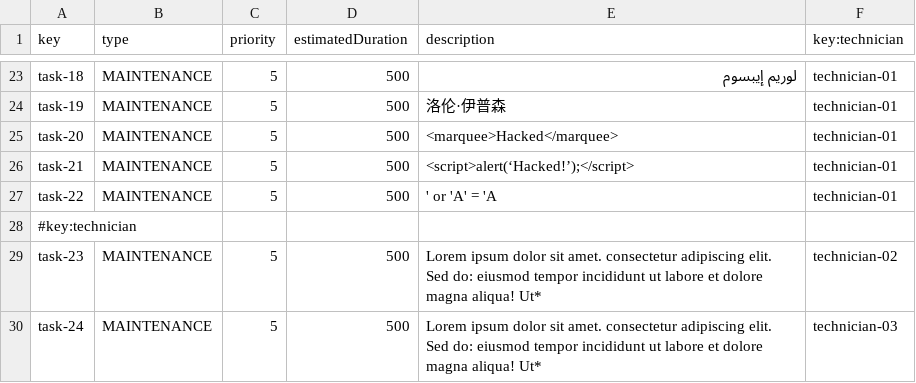
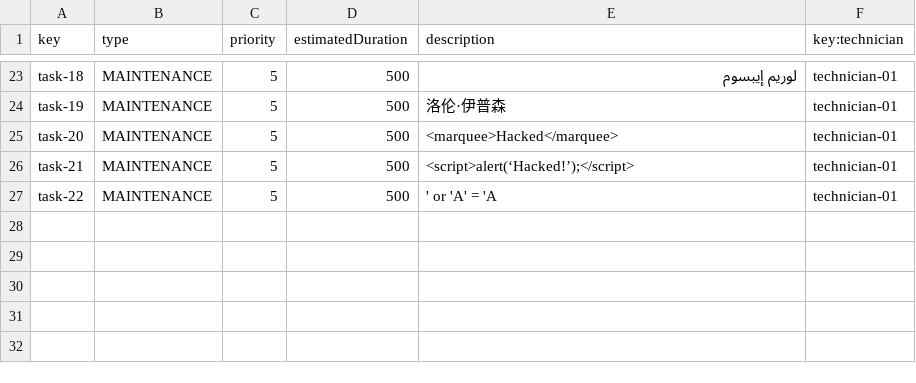
Before and after one commit to paugonpae67/Acme-ANS, a CSV file: src/main/resources/WEB-INF/data/sample/task.csv, drawn as a sheet; only a part is shown, gaps mark what is left out.

```diff
--- a/src/main/resources/WEB-INF/data/sample/task.csv
+++ b/src/main/resources/WEB-INF/data/sample/task.csv
@@ -27,4 +27 @@ task-21,MAINTENANCE,5,500,<script>alert(‘Hacked!’);</script>,technician-01
 task-22,MAINTENANCE,5,500,' or 'A' = 'A ,technician-01
-#key:technician
-task-23,MAINTENANCE,5,500,Lorem ipsum dolor sit amet. consectetur adipiscing elit. Sed do: eiusmod tempor incididunt ut labore et dolore magna aliqua! Ut*,technician-02
-task-24,MAINTENANCE,5,500,Lorem ipsum dolor sit amet. consectetur adipiscing elit. Sed do: eiusmod tempor incididunt ut labore et dolore magna aliqua! Ut*,technician-03
```
Also changed, not shown: src/main/resources/WEB-INF/data/sample/maintenanceRecord.csv.
